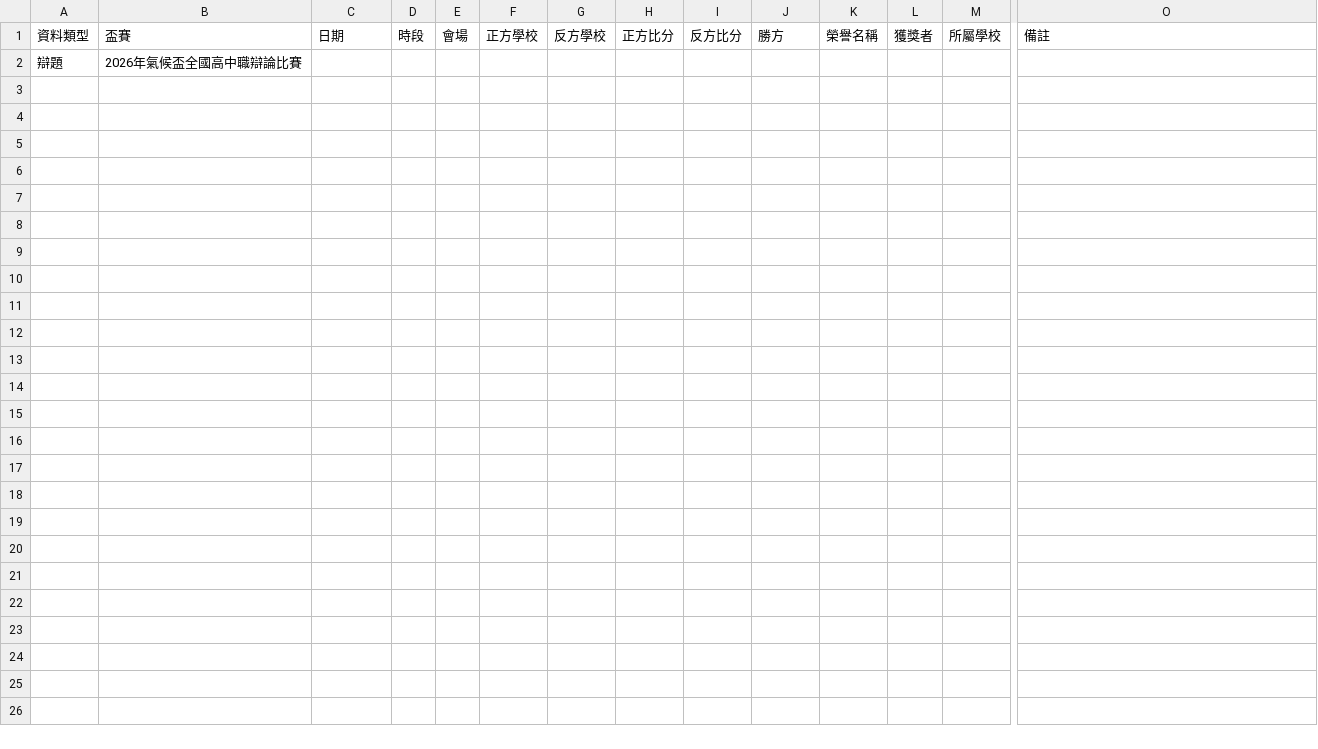
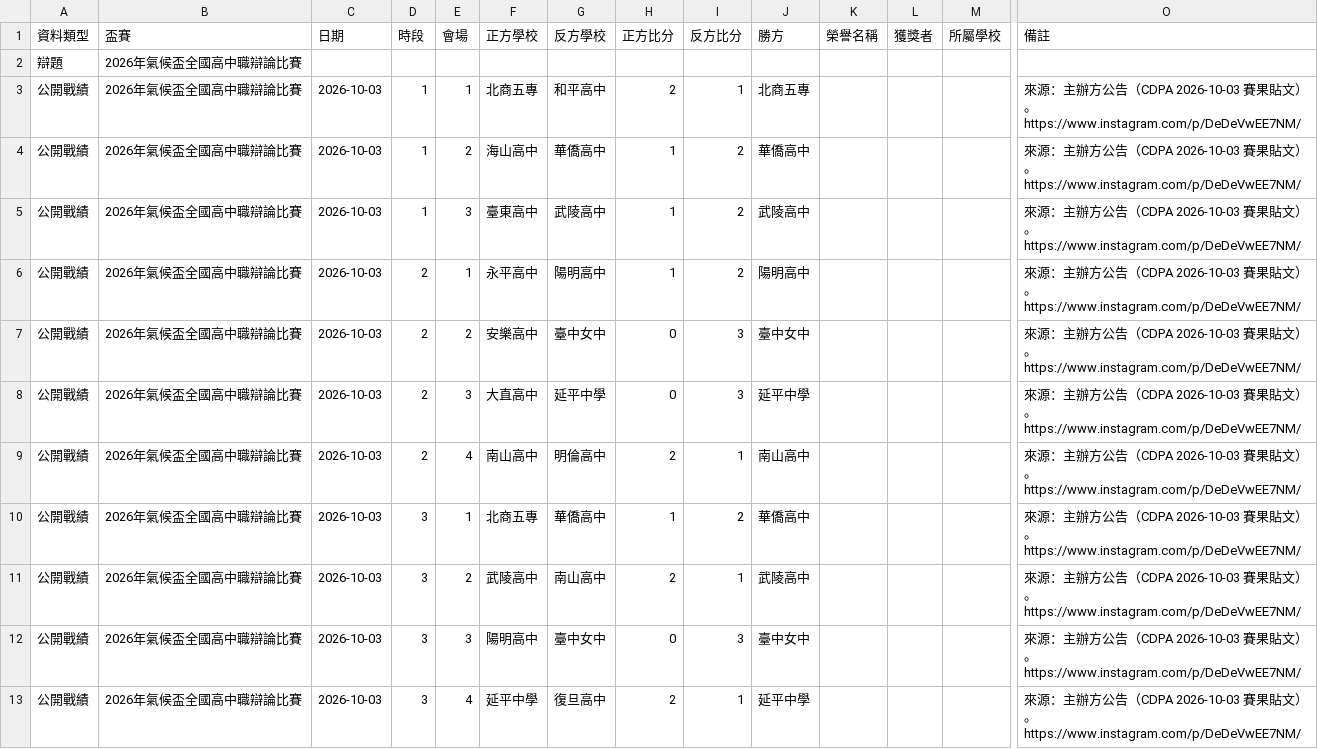
Before and after one commit to macrokernel3000/opendebate, a CSV file: data/public-data-2026年氣候盃全國高中職辯論比賽.csv, drawn as a sheet; only a part is shown, gaps mark what is left out; rows hold the shown columns only; the diff names each change by its address in the sheet, - before the commit and + after, or states it on an @@ line.

```diff
--- a/data/public-data-2026年氣候盃全國高中職辯論比賽.csv
+++ b/data/public-data-2026年氣候盃全國高中職辯論比賽.csv
+row 3: 公開戰績 | 2026年氣候盃全國高中職辯論比賽 | 2026-10-03 | 1 | 1 | 北商五專 | 和平高中 | 2 | 1 | 北商五專 |  |  |  | 來源：主辦方公告（CDPA 2026-10-03 賽果貼文）。https://www.instagram.com/p/DeDeVwEE7NM/
+row 4: 公開戰績 | 2026年氣候盃全國高中職辯論比賽 | 2026-10-03 | 1 | 2 | 海山高中 | 華僑高中 | 1 | 2 | 華僑高中 |  |  |  | 來源：主辦方公告（CDPA 2026-10-03 賽果貼文）。https://www.instagram.com/p/DeDeVwEE7NM/
+row 5: 公開戰績 | 2026年氣候盃全國高中職辯論比賽 | 2026-10-03 | 1 | 3 | 臺東高中 | 武陵高中 | 1 | 2 | 武陵高中 |  |  |  | 來源：主辦方公告（CDPA 2026-10-03 賽果貼文）。https://www.instagram.com/p/DeDeVwEE7NM/
+row 6: 公開戰績 | 2026年氣候盃全國高中職辯論比賽 | 2026-10-03 | 2 | 1 | 永平高中 | 陽明高中 | 1 | 2 | 陽明高中 |  |  |  | 來源：主辦方公告（CDPA 2026-10-03 賽果貼文）。https://www.instagram.com/p/DeDeVwEE7NM/
+row 7: 公開戰績 | 2026年氣候盃全國高中職辯論比賽 | 2026-10-03 | 2 | 2 | 安樂高中 | 臺中女中 | 0 | 3 | 臺中女中 |  |  |  | 來源：主辦方公告（CDPA 2026-10-03 賽果貼文）。https://www.instagram.com/p/DeDeVwEE7NM/
+row 8: 公開戰績 | 2026年氣候盃全國高中職辯論比賽 | 2026-10-03 | 2 | 3 | 大直高中 | 延平中學 | 0 | 3 | 延平中學 |  |  |  | 來源：主辦方公告（CDPA 2026-10-03 賽果貼文）。https://www.instagram.com/p/DeDeVwEE7NM/
+row 9: 公開戰績 | 2026年氣候盃全國高中職辯論比賽 | 2026-10-03 | 2 | 4 | 南山高中 | 明倫高中 | 2 | 1 | 南山高中 |  |  |  | 來源：主辦方公告（CDPA 2026-10-03 賽果貼文）。https://www.instagram.com/p/DeDeVwEE7NM/
+row 10: 公開戰績 | 2026年氣候盃全國高中職辯論比賽 | 2026-10-03 | 3 | 1 | 北商五專 | 華僑高中 | 1 | 2 | 華僑高中 |  |  |  | 來源：主辦方公告（CDPA 2026-10-03 賽果貼文）。https://www.instagram.com/p/DeDeVwEE7NM/
+row 11: 公開戰績 | 2026年氣候盃全國高中職辯論比賽 | 2026-10-03 | 3 | 2 | 武陵高中 | 南山高中 | 2 | 1 | 武陵高中 |  |  |  | 來源：主辦方公告（CDPA 2026-10-03 賽果貼文）。https://www.instagram.com/p/DeDeVwEE7NM/
+row 12: 公開戰績 | 2026年氣候盃全國高中職辯論比賽 | 2026-10-03 | 3 | 3 | 陽明高中 | 臺中女中 | 0 | 3 | 臺中女中 |  |  |  | 來源：主辦方公告（CDPA 2026-10-03 賽果貼文）。https://www.instagram.com/p/DeDeVwEE7NM/
+row 13: 公開戰績 | 2026年氣候盃全國高中職辯論比賽 | 2026-10-03 | 3 | 4 | 延平中學 | 復旦高中 | 2 | 1 | 延平中學 |  |  |  | 來源：主辦方公告（CDPA 2026-10-03 賽果貼文）。https://www.instagram.com/p/DeDeVwEE7NM/
```
Also changed, not shown: 3 other files.
